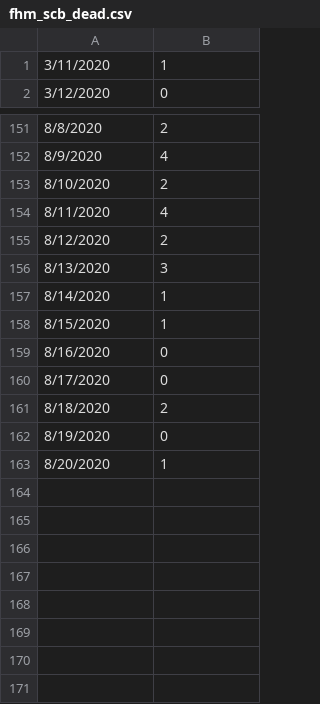
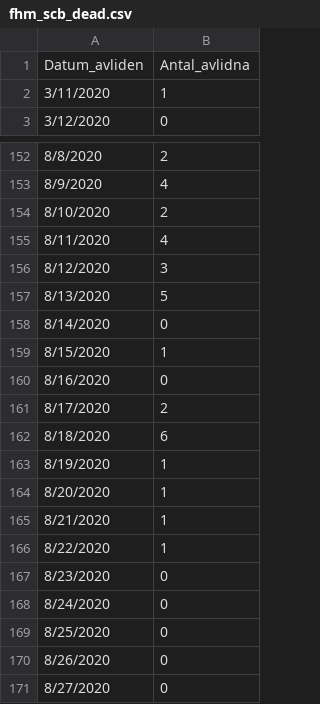
Before and after one commit to tolex3/note, a CSV file: fhm_scb_dead.csv, drawn as a sheet; only a part is shown, gaps mark what is left out.

```diff
--- a/fhm_scb_dead.csv
+++ b/fhm_scb_dead.csv
@@ -1 +1,2 @@
+Datum_avliden;Antal_avlidna
 3/11/2020;1
@@ -154,10 +155,17 @@
 8/11/2020;4
-8/12/2020;2
-8/13/2020;3
-8/14/2020;1
+8/12/2020;3
+8/13/2020;5
+8/14/2020;0
 8/15/2020;1
 8/16/2020;0
-8/17/2020;0
-8/18/2020;2
-8/19/2020;0
+8/17/2020;2
+8/18/2020;6
+8/19/2020;1
 8/20/2020;1
+8/21/2020;1
+8/22/2020;1
+8/23/2020;0
+8/24/2020;0
+8/25/2020;0
+8/26/2020;0
+8/27/2020;0
```
Also changed, not shown: death_per_M_1990_2020_Jan_Jul.csv, fhm_dead_age_grp.csv, 14 other files.
